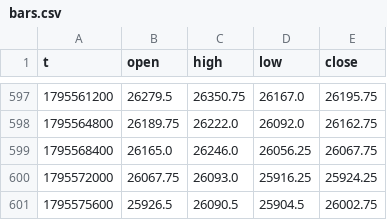
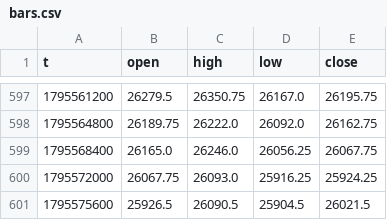
Before and after one commit to traxguo/ASGO.ai, a CSV file: forward/paper_aslan_nas/bars.csv, drawn as a sheet; only a part is shown, gaps mark what is left out.

```diff
--- a/forward/paper_aslan_nas/bars.csv
+++ b/forward/paper_aslan_nas/bars.csv
@@ -600,2 +600,2 @@ t,open,high,low,close
 1795572000,26067.75,26093.0,25916.25,25924.25
-1795575600,25926.5,26090.5,25904.5,26002.75
+1795575600,25926.5,26090.5,25904.5,26021.5
```
